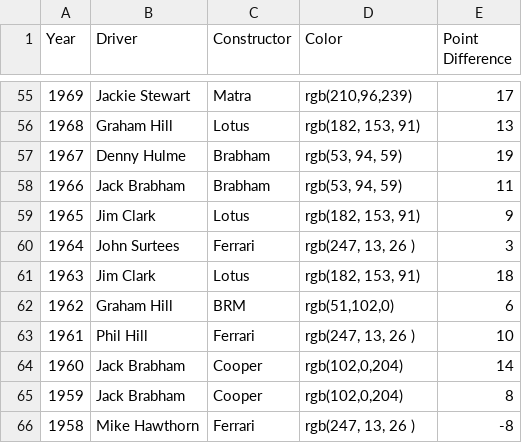
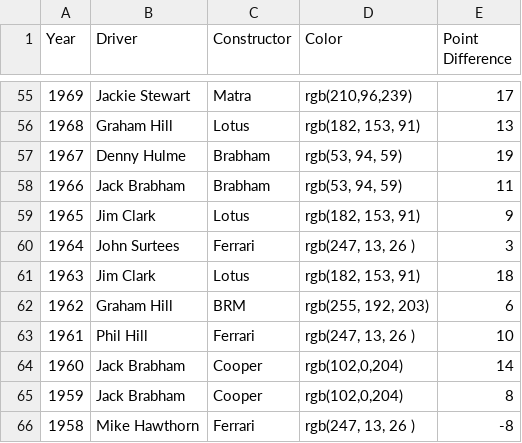
Before and after one commit to Rohan-G/Data-Visualization-Project, a CSV file: dataset/Champions.csv, drawn as a sheet; only a part is shown, gaps mark what is left out.

Commit message:
Update Champions.csv

```diff
--- a/dataset/Champions.csv
+++ b/dataset/Champions.csv
@@ -61,3 +61,3 @@ Year,Driver,Constructor,Color,Point Difference
 1963,Jim Clark ,Lotus,"rgb(182, 153, 91)",18
-1962,Graham Hill ,BRM,"rgb(51,102,0)",6
+1962,Graham Hill ,BRM,"rgb(255, 192, 203)",6
 1961,Phil Hill ,Ferrari,"rgb(247, 13, 26 )",10
```
